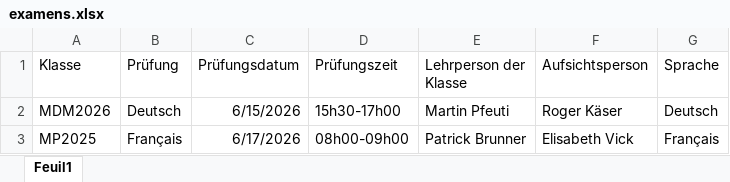
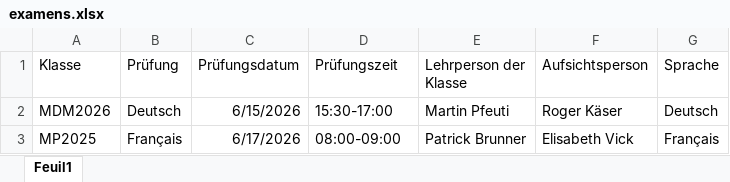
Before and after one commit to GreOlCFP/pr-fung_BBZ, an Excel workbook: examens.xlsx, sheet Feuil1, drawn as a sheet; values as stored, in another font and other column widths than the file's, no borders; table styles not drawn; the diff names each change by its address in the sheet, - before the commit and + after, or states it on an @@ line.

Commit message:
Add files via upload

```diff
--- a/examens.xlsx (sheet Feuil1)
+++ b/examens.xlsx (sheet Feuil1)
-D2 (Prüfungszeit): 15h30-17h00
+D2 (Prüfungszeit): 15:30-17:00
-D3 (Prüfungszeit): 08h00-09h00
+D3 (Prüfungszeit): 08:00-09:00
```
